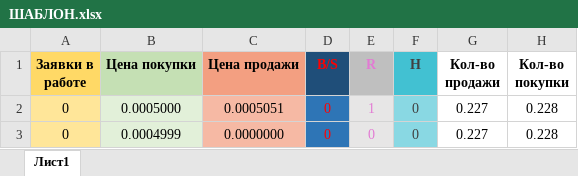
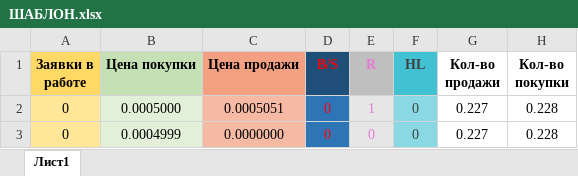
Before and after one commit to vitasssik1989/MyGRIDBotByBit, an Excel workbook: MyGridBot/Work/ШАБЛОН.xlsx, sheet Лист1, drawn as a sheet; only a part is shown; values as stored, in another font and other column widths than the file's, no borders; conditional formats not drawn; the diff names each change by its address in the sheet, - before the commit and + after, or states it on an @@ line.

```diff
--- a/MyGridBot/Work/ШАБЛОН.xlsx (sheet Лист1)
+++ b/MyGridBot/Work/ШАБЛОН.xlsx (sheet Лист1)
-F1: H
+F1: HL
```
Also changed, not shown: 5 other files.
